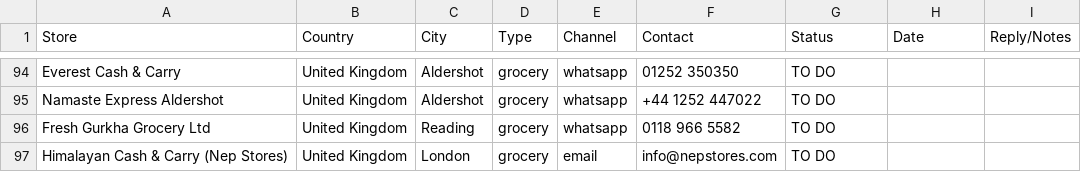
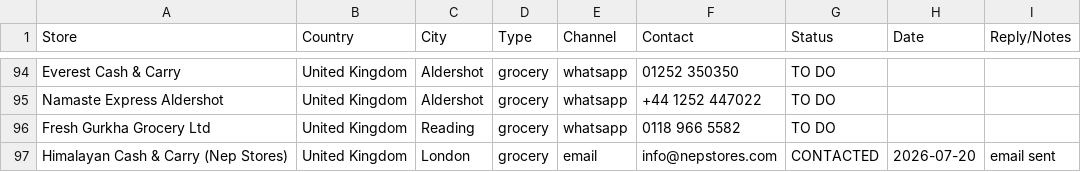
Before and after one commit to drmcoder/trishakti-apparel-site, a CSV file: docs/diaspora-tracker.csv, drawn as a sheet; only a part is shown, gaps mark what is left out; the diff covers the shown part only.

```diff
--- a/docs/diaspora-tracker.csv
+++ b/docs/diaspora-tracker.csv
@@ -96,2 +96,2 @@ Namaste Express Aldershot,United Kingdom,Aldershot,grocery,whatsapp,+44 1252 447
 Fresh Gurkha Grocery Ltd,United Kingdom,Reading,grocery,whatsapp,0118 966 5582,TO DO,,
-Himalayan Cash & Carry (Nep Stores),United Kingdom,London,grocery,email,info@nepstores.com,TO DO,,
+Himalayan Cash & Carry (Nep Stores),United Kingdom,London,grocery,email,info@nepstores.com,CONTACTED,2026-07-20,email sent
```
Also changed, not shown: 33 edited cells elsewhere in this file, docs/outreach-tracker.csv.
